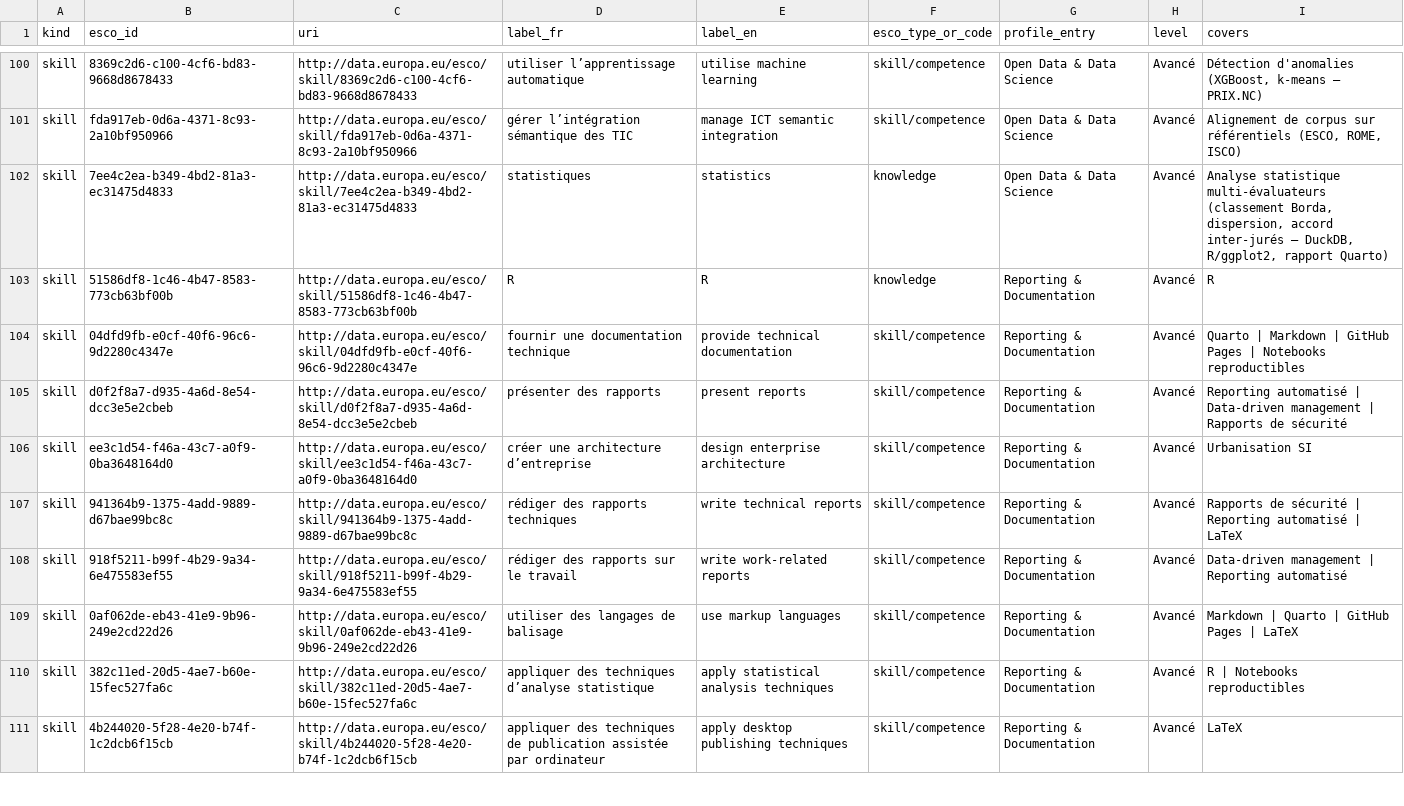
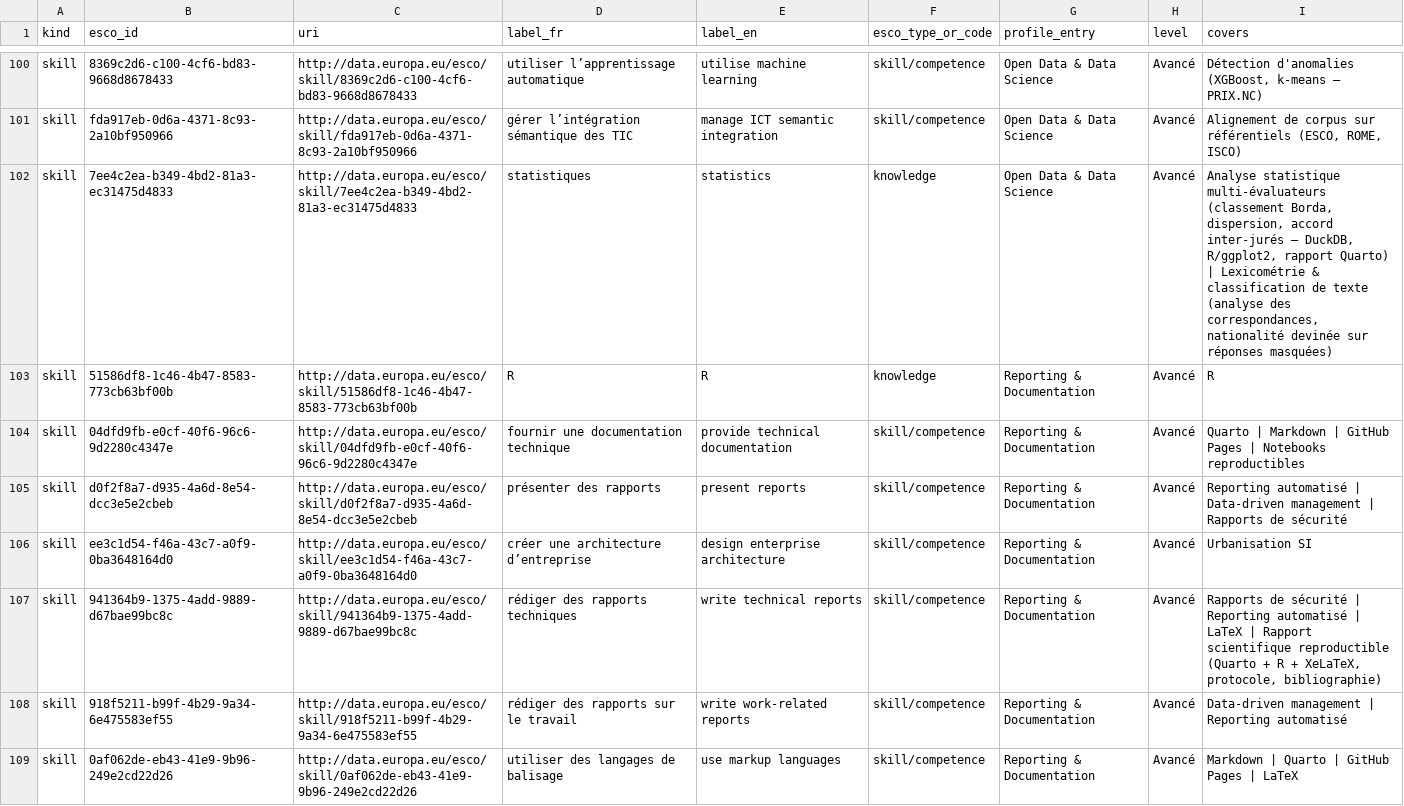
Before and after one commit to adriens/whoami, a CSV file: data/esco/_index.csv, drawn as a sheet; only a part is shown, gaps mark what is left out; the shorter side is filled out with more unchanged rows; the diff covers the shown part only.

```diff
--- a/data/esco/_index.csv
+++ b/data/esco/_index.csv
@@ -101,3 +101,3 @@ skill,8369c2d6-c100-4cf6-bd83-9668d8678433,http://data.europa.eu/esco/skill/8369
 skill,fda917eb-0d6a-4371-8c93-2a10bf950966,http://data.europa.eu/esco/skill/fda917eb-0d6a-4371-8c93-2a10bf950966,gérer l’intégration sémantique des TIC,manage ICT semantic integration,skill/competence,Open Data & Data Science,Avancé,"Alignement de corpus sur référentiels (ESCO, ROME, ISCO)"
-skill,7ee4c2ea-b349-4bd2-81a3-ec31475d4833,http://data.europa.eu/esco/skill/7ee4c2ea-b349-4bd2-81a3-ec31475d4833,statistiques,statistics,knowledge,Open Data & Data Science,Avancé,"Analyse statistique multi-évaluateurs (classement Borda, dispersion, accord inter-jurés — DuckDB, R/ggplot2, rapport Quarto)"
+skill,7ee4c2ea-b349-4bd2-81a3-ec31475d4833,http://data.europa.eu/esco/skill/7ee4c2ea-b349-4bd2-81a3-ec31475d4833,statistiques,statistics,knowledge,Open Data & Data Science,Avancé,"Analyse statistique multi-évaluateurs (classement Borda, dispersion, accord inter-jurés — DuckDB, R/ggplot2, rapport Quarto) | Lexicométrie & classification de texte (analyse des correspondances, nationalité devinée sur réponses masquées)"
 skill,51586df8-1c46-4b47-8583-773cb63bf00b,http://data.europa.eu/esco/skill/51586df8-1c46-4b47-8583-773cb63bf00b,R,R,knowledge,Reporting & Documentation,Avancé,R
@@ -106,3 +106,3 @@ skill,d0f2f8a7-d935-4a6d-8e54-dcc3e5e2cbeb,http://data.europa.eu/esco/skill/d0f2
 skill,ee3c1d54-f46a-43c7-a0f9-0ba3648164d0,http://data.europa.eu/esco/skill/ee3c1d54-f46a-43c7-a0f9-0ba3648164d0,créer une architecture d’entreprise,design enterprise architecture,skill/competence,Reporting & Documentation,Avancé,Urbanisation SI
-skill,941364b9-1375-4add-9889-d67bae99bc8c,http://data.europa.eu/esco/skill/941364b9-1375-4add-9889-d67bae99bc8c,rédiger des rapports techniques,write technical reports,skill/competence,Reporting & Documentation,Avancé,Rapports de sécurité | Reporting automatisé | LaTeX
+skill,941364b9-1375-4add-9889-d67bae99bc8c,http://data.europa.eu/esco/skill/941364b9-1375-4add-9889-d67bae99bc8c,rédiger des rapports techniques,write technical reports,skill/competence,Reporting & Documentation,Avancé,"Rapports de sécurité | Reporting automatisé | LaTeX | Rapport scientifique reproductible (Quarto + R + XeLaTeX, protocole, bibliographie)"
 skill,918f5211-b99f-4b29-9a34-6e475583ef55,http://data.europa.eu/esco/skill/918f5211-b99f-4b29-9a34-6e475583ef55,rédiger des rapports sur le travail,write work-related reports,skill/competence,Reporting & Documentation,Avancé,Data-driven management | Reporting automatisé
```
Also changed, not shown: 2 added rows and 4 edited cells elsewhere in this file, 1 other file.
